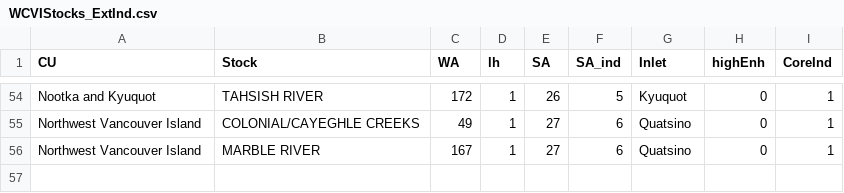
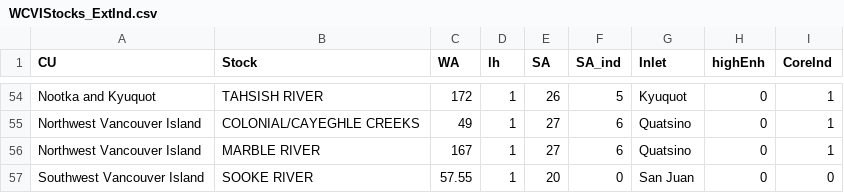
Before and after one commit to carrieholt/Watershed-Area-Model, a CSV file: DataIn/WCVIStocks_ExtInd.csv, drawn as a sheet; only a part is shown, gaps mark what is left out.

```diff
--- a/DataIn/WCVIStocks_ExtInd.csv
+++ b/DataIn/WCVIStocks_ExtInd.csv
@@ -56 +56,2 @@ Northwest Vancouver Island,COLONIAL/CAYEGHLE CREEKS,49,1,27,6,Quatsino,0,1
 Northwest Vancouver Island,MARBLE RIVER,167,1,27,6,Quatsino,0,1
+Southwest Vancouver Island,SOOKE RIVER,57.55,1,20,0,San Juan,0,0
```
Also changed, not shown: DataOut/WCVI_SMSY_ExtInd.csv, 6 other files.
